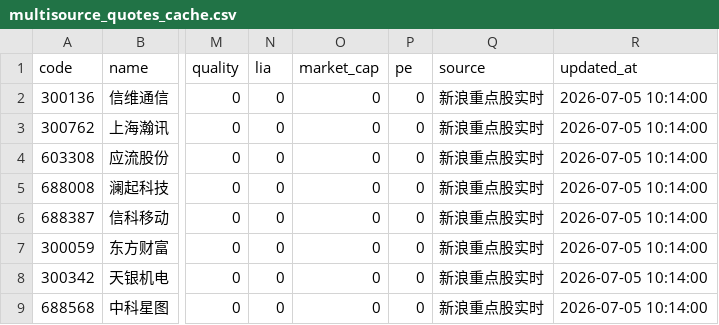
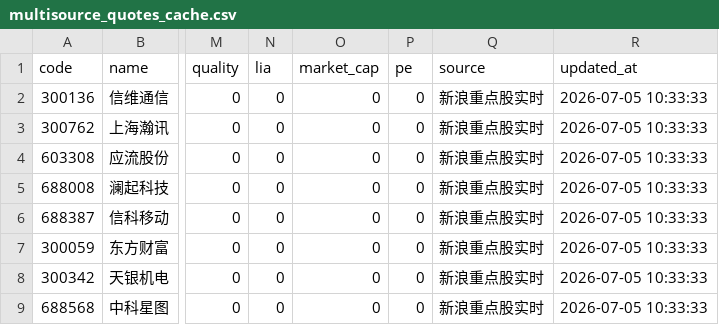
Before and after one commit to lianjianchang3-lab/LJC-Capital-AI, a CSV file: data/realtime/multisource_quotes_cache.csv, drawn as a sheet; only a part is shown, gaps mark what is left out; the diff names each change by its address in the sheet, - before the commit and + after, or states it on an @@ line.

```diff
--- a/data/realtime/multisource_quotes_cache.csv
+++ b/data/realtime/multisource_quotes_cache.csv
-R2:R9 (updated_at): 2026-07-05 10:14:00
+R2:R9 (updated_at): 2026-07-05 10:33:33
```
Also changed, not shown: 19 other files.
